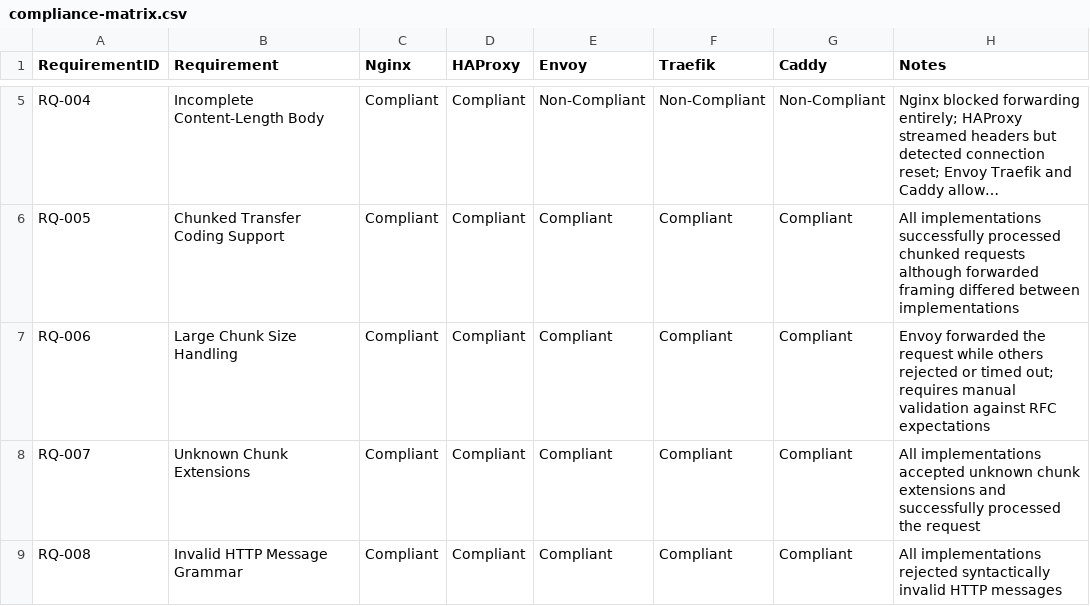
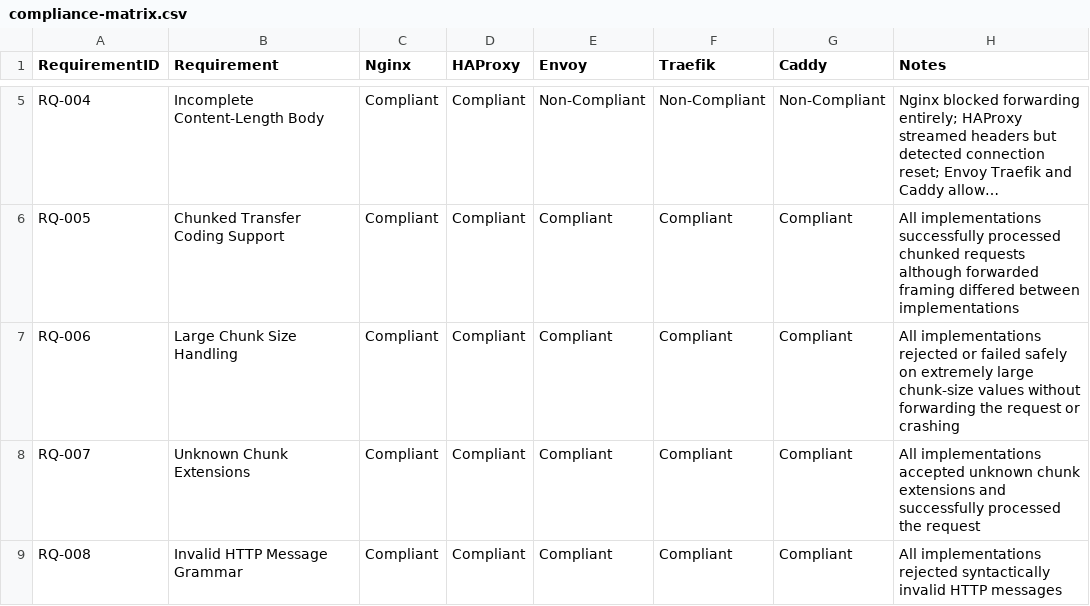
Before and after one commit to victoriacfigueiredo/http-framing-compliance-study, a CSV file: results/compliance-matrix.csv, drawn as a sheet; only a part is shown, gaps mark what is left out; long unchanged cells end in …; the diff names each change by its address in the sheet, - before the commit and + after, or states it on an @@ line.

Commit message:
Revise RQ-006 description for large chunk size handling
Updated the description for RQ-006 to clarify handling of large chunk sizes.

```diff
--- a/results/compliance-matrix.csv
+++ b/results/compliance-matrix.csv
-H7 (Notes): Envoy forwarded the request while others rejected or timed out; requires manual validation against RFC expectations
+H7 (Notes): All implementations rejected or failed safely on extremely large chunk-size values without forwarding the request or crashing
```
